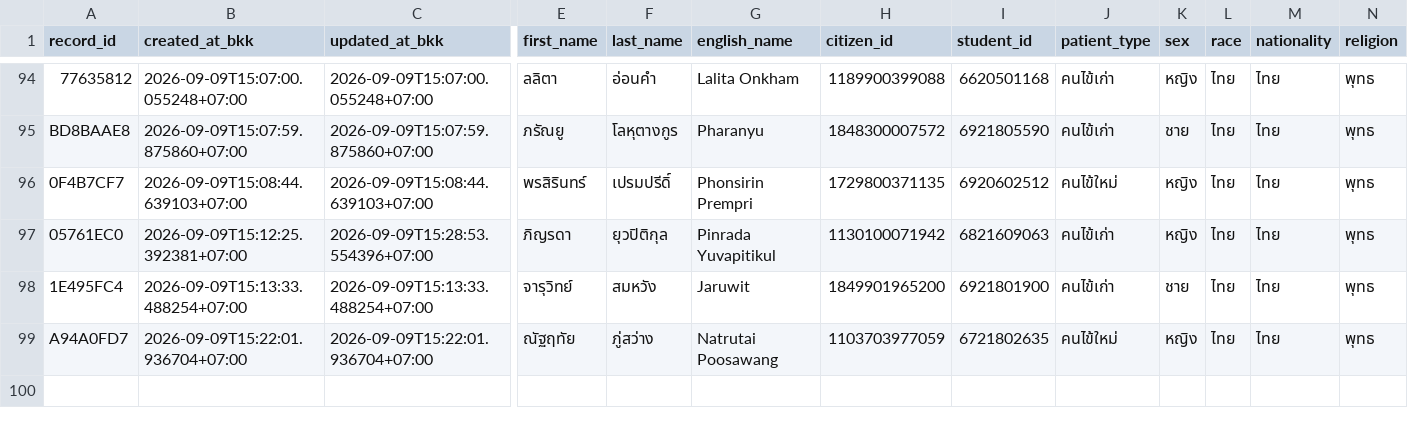
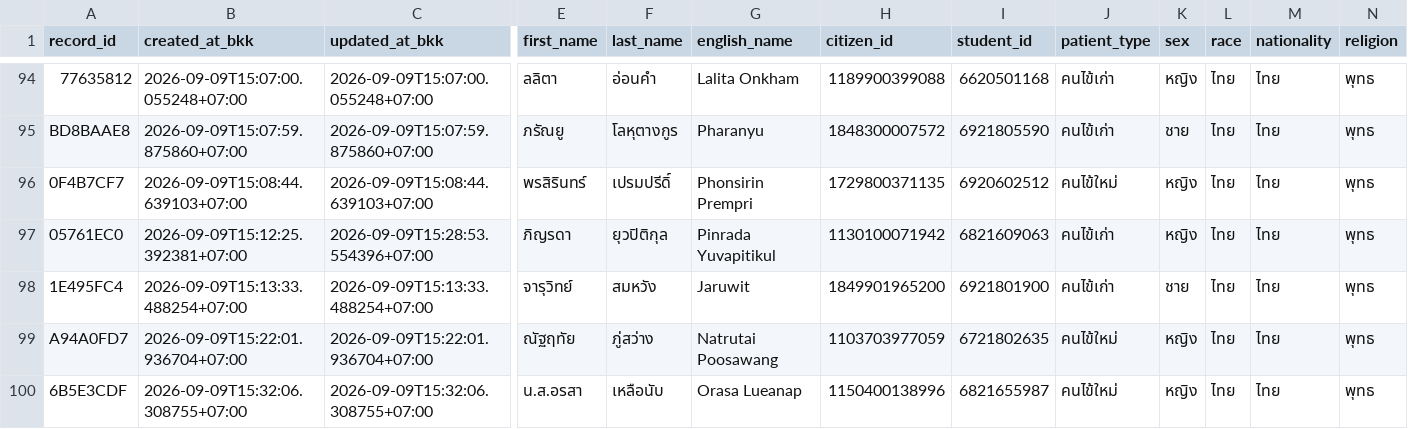
Before and after one commit to PythonianSt/OPD3, a CSV file: opd_records.csv, drawn as a sheet; only a part is shown, gaps mark what is left out; rows hold the shown columns only; the diff names each change by its address in the sheet, - before the commit and + after, or states it on an @@ line.

Commit message:
add OPD record 6B5E3CDF 2026-09-09T15:32:06.308755+07:00

```diff
--- a/opd_records.csv
+++ b/opd_records.csv
+row 100: 6B5E3CDF | 2026-09-09T15:32:06.308755+07:00 | 2026-09-09T15:32:06.308755+07:00 | น.ส.อรสา | เหลือนับ | Orasa Lueanap | 1150400138996 | 6821655987 | คนไข้ใหม่ | หญิง | ไทย | ไทย | พุทธ
```
